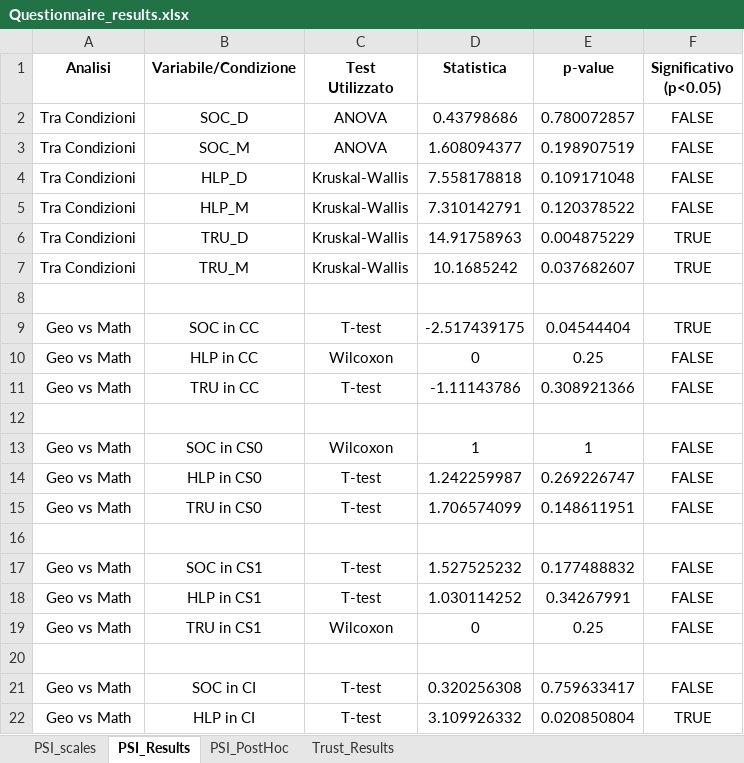
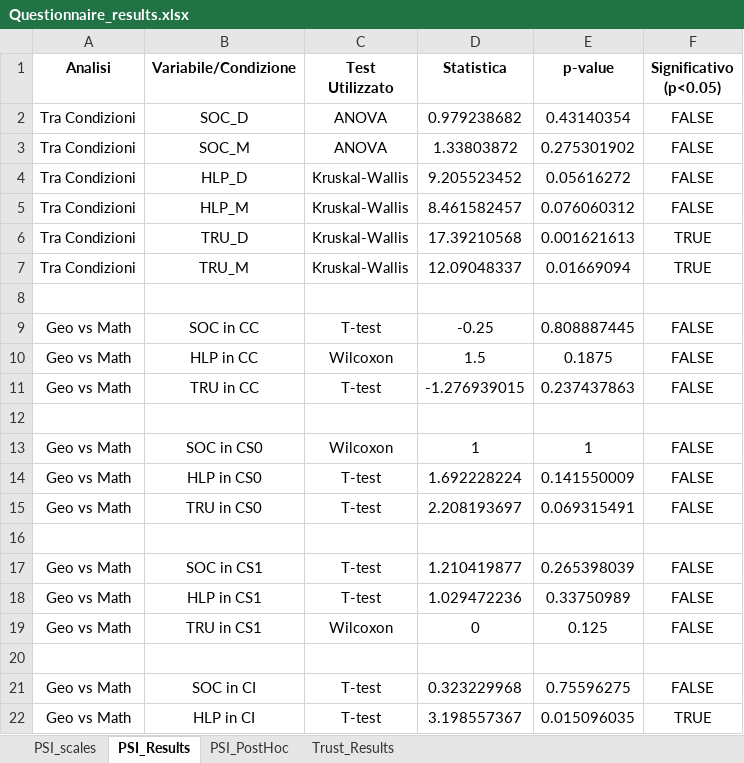
Before and after one commit to GiovanniFalcone/semantic_memory_hri, an Excel workbook: app/analysis/Questionnaire_results.xlsx, sheet PSI_Results, drawn as a sheet; only a part is shown; values as stored, in another font and other column widths than the file's, no borders; the diff covers the shown part only; the diff names each change by its address in the sheet, - before the commit and + after, or states it on an @@ line.

```diff
--- a/app/analysis/Questionnaire_results.xlsx (sheet PSI_Results)
+++ b/app/analysis/Questionnaire_results.xlsx (sheet PSI_Results)
-D2 (Statistica): 0.43798686
+D2 (Statistica): 0.979238682
-E2 (p-value): 0.780072857
+E2 (p-value): 0.43140354
-D3 (Statistica): 1.608094377
+D3 (Statistica): 1.33803872
-E3 (p-value): 0.198907519
+E3 (p-value): 0.275301902
-D4 (Statistica): 7.558178818
+D4 (Statistica): 9.205523452
-E4 (p-value): 0.109171048
+E4 (p-value): 0.05616272
-D5 (Statistica): 7.310142791
+D5 (Statistica): 8.461582457
-E5 (p-value): 0.120378522
+E5 (p-value): 0.076060312
-D6 (Statistica): 14.91758963
+D6 (Statistica): 17.39210568
-E6 (p-value): 0.004875229
+E6 (p-value): 0.001621613
-D7 (Statistica): 10.1685242
+D7 (Statistica): 12.09048337
-E7 (p-value): 0.037682607
+E7 (p-value): 0.01669094
-D9 (Statistica): -2.517439175
+D9 (Statistica): -0.25
-E9 (p-value): 0.04544404
+E9 (p-value): 0.808887445
-F9 (Significativo (p<0.05)): TRUE
+F9 (Significativo (p<0.05)): FALSE
-D10 (Statistica): 0
+D10 (Statistica): 1.5
-E10 (p-value): 0.25
+E10 (p-value): 0.1875
-D11 (Statistica): -1.11143786
+D11 (Statistica): -1.276939015
-E11 (p-value): 0.308921366
+E11 (p-value): 0.237437863
-D14 (Statistica): 1.242259987
+D14 (Statistica): 1.692228224
-E14 (p-value): 0.269226747
+E14 (p-value): 0.141550009
-D15 (Statistica): 1.706574099
+D15 (Statistica): 2.208193697
-E15 (p-value): 0.148611951
+E15 (p-value): 0.069315491
-D17 (Statistica): 1.527525232
+D17 (Statistica): 1.210419877
-E17 (p-value): 0.177488832
+E17 (p-value): 0.265398039
-D18 (Statistica): 1.030114252
+D18 (Statistica): 1.029472236
-E18 (p-value): 0.34267991
+E18 (p-value): 0.33750989
-E19 (p-value): 0.25
+E19 (p-value): 0.125
-D21 (Statistica): 0.320256308
+D21 (Statistica): 0.323229968
-E21 (p-value): 0.759633417
+E21 (p-value): 0.75596275
-D22 (Statistica): 3.109926332
+D22 (Statistica): 3.198557367
-E22 (p-value): 0.020850804
+E22 (p-value): 0.015096035
```
Also changed, not shown: 6 edited cells elsewhere in this sheet, sheet PSI_scales, sheet Trust_Results, sheet PSI_PostHoc, app/analysis/results.xlsx, 33 other files.
